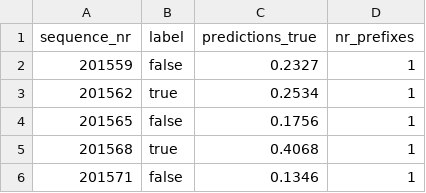
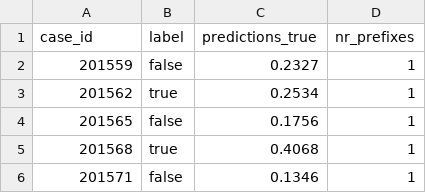
Before and after one commit to nirdizati/nirdizati-runtime, a CSV file: PredictiveMethods/CaseOutcome/batch/output_bpi12_label_gbm_250_0.03.csv, drawn as a sheet; only a part is shown.

Commit message:
cosmetic changes to make the code more compatible with the training component: - sequence_nr -> case_id (this is a more common convention) - *.cpickle -> *.pkl - scripts that add extra columns (remtime, last, event_nr) are now in Python - "Nirdizati" -> "Nirdizati Runtime" in the dashboard title

```diff
--- a/PredictiveMethods/CaseOutcome/batch/output_bpi12_label_gbm_250_0.03.csv
+++ b/PredictiveMethods/CaseOutcome/batch/output_bpi12_label_gbm_250_0.03.csv
@@ -1,2 +1,2 @@
-sequence_nr,label,predictions_true,nr_prefixes
+case_id,label,predictions_true,nr_prefixes
 201559,false,0.2327,1
```
Also changed, not shown: PredictiveMethods/CaseOutcome/batch/output_bpi12_label_rf_300_0.4.csv, PredictiveMethods/CaseOutcome/batch/output_bpi17_label2_gbm_150_0.1.csv, 45 other files.
